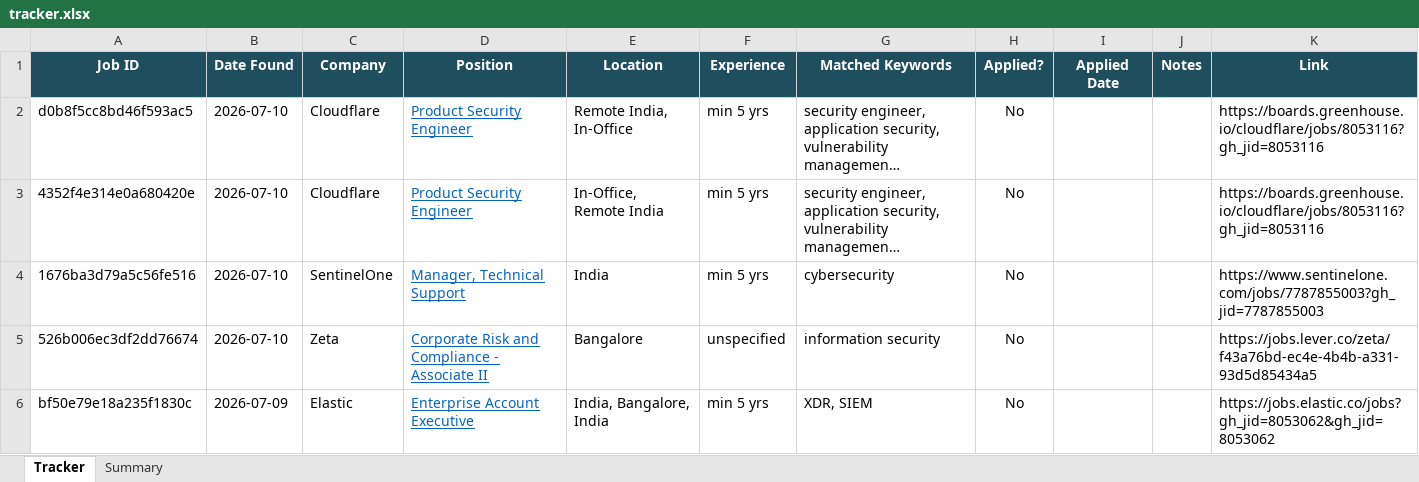
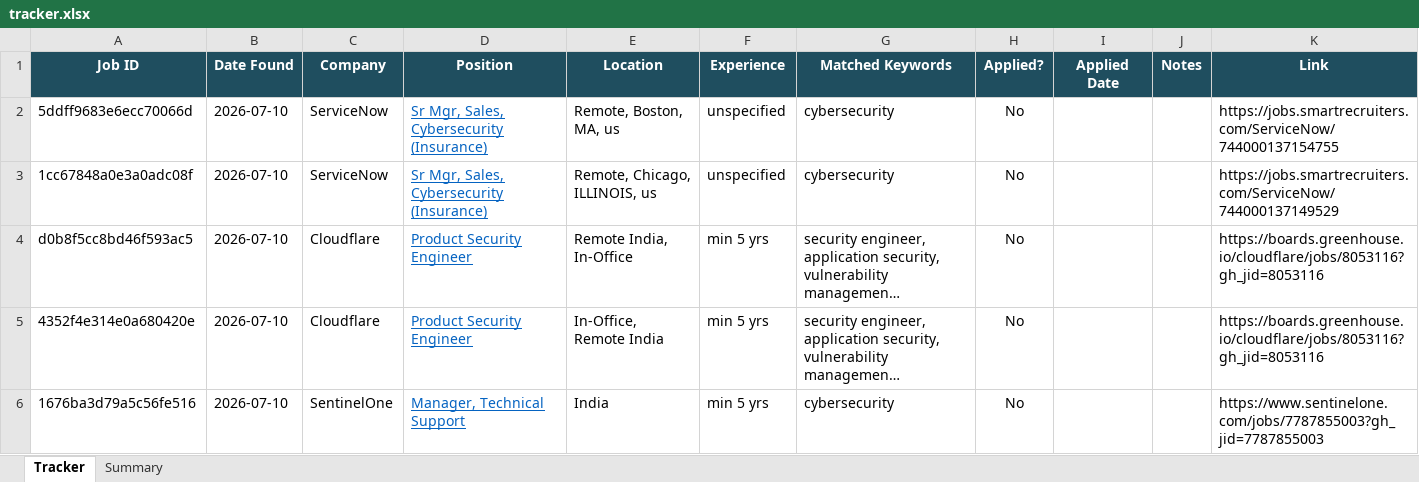
Before and after one commit to rajattiwari-stack/job-sentinel, an Excel workbook: tracker.xlsx, sheet Tracker, drawn as a sheet; only a part is shown; the shorter side is filled out with more unchanged rows; long unchanged cells end in …; values as stored, in another font and other column widths than the file's, no borders; conditional formats not drawn; the diff names each change by its address in the sheet, - before the commit and + after, or states it on an @@ line.

```diff
--- a/tracker.xlsx (sheet Tracker)
+++ b/tracker.xlsx (sheet Tracker)
+row 2: 5ddff9683e6ecc70066d | 2026-07-10 | ServiceNow | Sr Mgr, Sales, Cybersecurity (Insurance) | Remote, Boston, MA, us | unspecified | cybersecurity | No |  |  | https://jobs.smartrecruiters.com/ServiceNow/744000137154755
+row 3: 1cc67848a0e3a0adc08f | 2026-07-10 | ServiceNow | Sr Mgr, Sales, Cybersecurity (Insurance) | Remote, Chicago, ILLINOIS, us | unspecified | cybersecurity | No |  |  | https://jobs.smartrecruiters.com/ServiceNow/744000137149529
```
Also changed, not shown: 1 other file.
